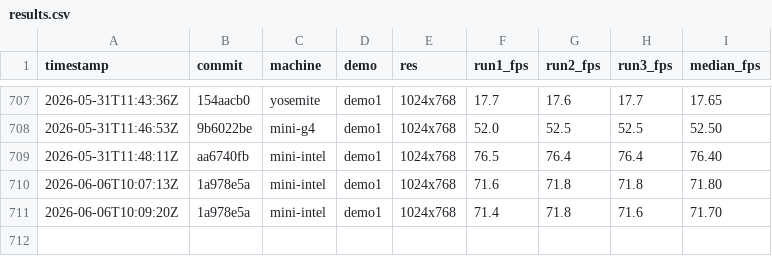
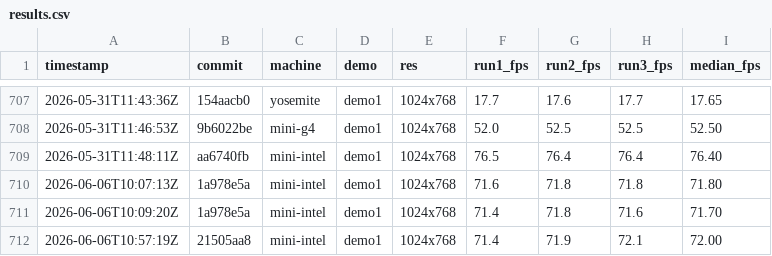
Before and after one commit to matthewdeaves/old-mac-quakespasm, a CSV file: benchmarks/results.csv, drawn as a sheet; only a part is shown, gaps mark what is left out; the diff names each change by its address in the sheet, - before the commit and + after, or states it on an @@ line.

```diff
--- a/benchmarks/results.csv
+++ b/benchmarks/results.csv
+row 712: 2026-06-06T10:57:19Z | 21505aa8 | mini-intel | demo1 | 1024x768 | 71.4 | 71.9 | 72.1 | 72.00
```
Also changed, not shown: 9 other files.
